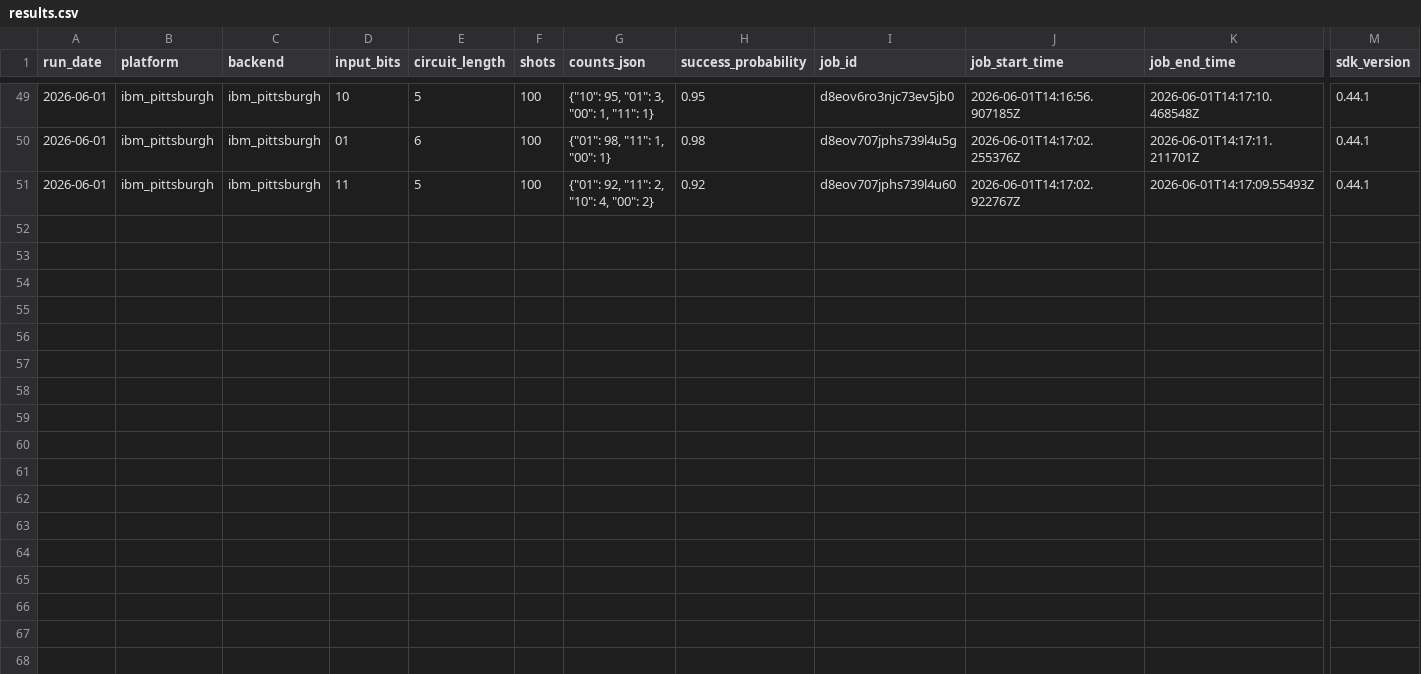
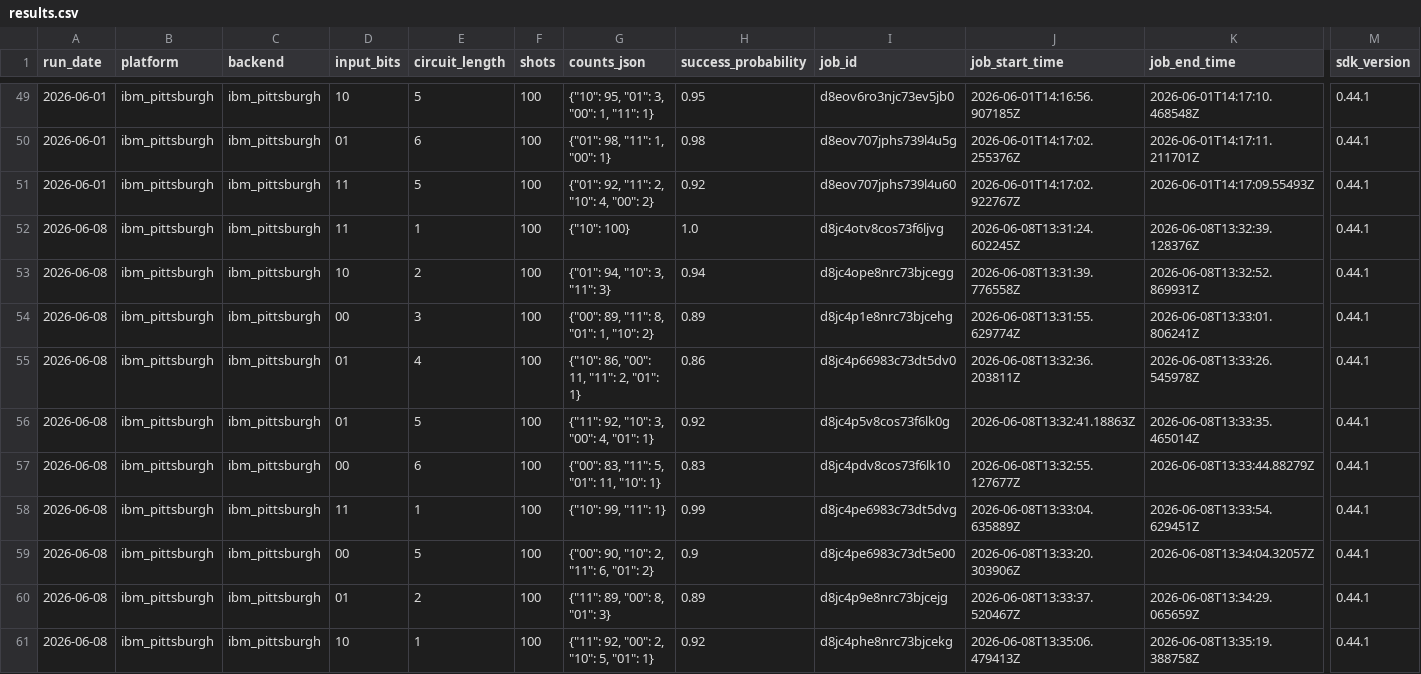
Before and after one commit to InsightSoftmax/quantum-stability, a CSV file: data/ibm_pittsburgh/results.csv, drawn as a sheet; only a part is shown, gaps mark what is left out; rows hold the shown columns only; the diff names each change by its address in the sheet, - before the commit and + after, or states it on an @@ line.

```diff
--- a/data/ibm_pittsburgh/results.csv
+++ b/data/ibm_pittsburgh/results.csv
+row 52: 2026-06-08 | ibm_pittsburgh | ibm_pittsburgh | 11 | 1 | 100 | {"10": 100} | 1.0 | d8jc4otv8cos73f6ljvg | 2026-06-08T13:31:24.602245Z | 2026-06-08T13:32:39.128376Z | 0.44.1
+row 53: 2026-06-08 | ibm_pittsburgh | ibm_pittsburgh | 10 | 2 | 100 | {"01": 94, "10": 3, "11": 3} | 0.94 | d8jc4ope8nrc73bjcegg | 2026-06-08T13:31:39.776558Z | 2026-06-08T13:32:52.869931Z | 0.44.1
+row 54: 2026-06-08 | ibm_pittsburgh | ibm_pittsburgh | 00 | 3 | 100 | {"00": 89, "11": 8, "01": 1, "10": 2} | 0.89 | d8jc4p1e8nrc73bjcehg | 2026-06-08T13:31:55.629774Z | 2026-06-08T13:33:01.806241Z | 0.44.1
+row 55: 2026-06-08 | ibm_pittsburgh | ibm_pittsburgh | 01 | 4 | 100 | {"10": 86, "00": 11, "11": 2, "01": 1} | 0.86 | d8jc4p66983c73dt5dv0 | 2026-06-08T13:32:36.203811Z | 2026-06-08T13:33:26.545978Z | 0.44.1
+row 56: 2026-06-08 | ibm_pittsburgh | ibm_pittsburgh | 01 | 5 | 100 | {"11": 92, "10": 3, "00": 4, "01": 1} | 0.92 | d8jc4p5v8cos73f6lk0g | 2026-06-08T13:32:41.18863Z | 2026-06-08T13:33:35.465014Z | 0.44.1
+row 57: 2026-06-08 | ibm_pittsburgh | ibm_pittsburgh | 00 | 6 | 100 | {"00": 83, "11": 5, "01": 11, "10": 1} | 0.83 | d8jc4pdv8cos73f6lk10 | 2026-06-08T13:32:55.127677Z | 2026-06-08T13:33:44.88279Z | 0.44.1
+row 58: 2026-06-08 | ibm_pittsburgh | ibm_pittsburgh | 11 | 1 | 100 | {"10": 99, "11": 1} | 0.99 | d8jc4pe6983c73dt5dvg | 2026-06-08T13:33:04.635889Z | 2026-06-08T13:33:54.629451Z | 0.44.1
+row 59: 2026-06-08 | ibm_pittsburgh | ibm_pittsburgh | 00 | 5 | 100 | {"00": 90, "10": 2, "11": 6, "01": 2} | 0.9 | d8jc4pe6983c73dt5e00 | 2026-06-08T13:33:20.303906Z | 2026-06-08T13:34:04.32057Z | 0.44.1
+row 60: 2026-06-08 | ibm_pittsburgh | ibm_pittsburgh | 01 | 2 | 100 | {"11": 89, "00": 8, "01": 3} | 0.89 | d8jc4p9e8nrc73bjcejg | 2026-06-08T13:33:37.520467Z | 2026-06-08T13:34:29.065659Z | 0.44.1
+row 61: 2026-06-08 | ibm_pittsburgh | ibm_pittsburgh | 10 | 1 | 100 | {"11": 92, "00": 2, "10": 5, "01": 1} | 0.92 | d8jc4phe8nrc73bjcekg | 2026-06-08T13:35:06.479413Z | 2026-06-08T13:35:19.388758Z | 0.44.1
```
Also changed, not shown: data/ibm_marrakesh/results.csv, 2 other files.
